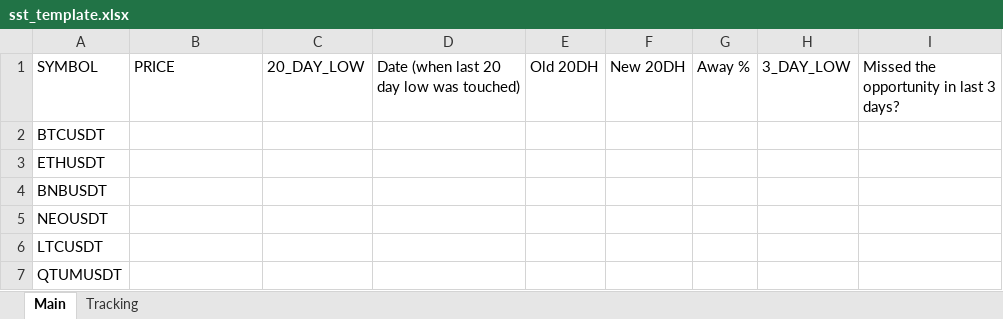
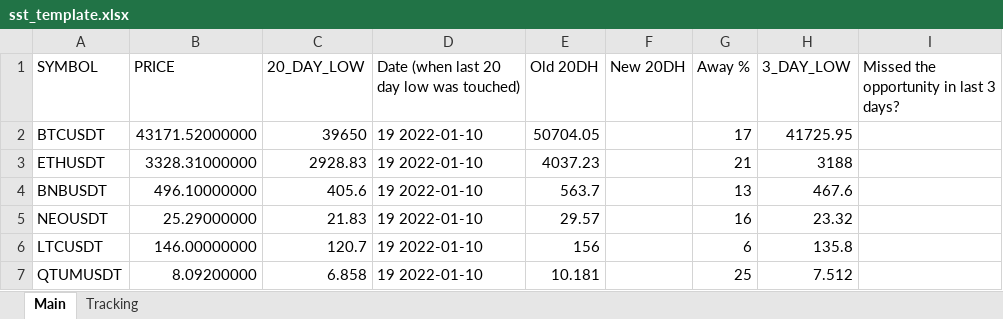
Before and after one commit to Yafet4275/donchian-channel, an Excel workbook: sst_template.xlsx, sheet Main, drawn as a sheet; only a part is shown; values as stored, in another font and other column widths than the file's, no cell formats; the diff covers the shown part only; the diff names each change by its address in the sheet, - before the commit and + after, or states it on an @@ line.

```diff
--- a/sst_template.xlsx (sheet Main)
+++ b/sst_template.xlsx (sheet Main)
-B2 (PRICE): (empty)
+B2 (PRICE): 43171.52000000
-C2 (20_DAY_LOW): (empty)
+C2 (20_DAY_LOW): 39650
-D2:D7: (empty)
+D2:D7: 19 2022-01-10
-E2 (Old 20DH): (empty)
+E2 (Old 20DH): 50704.05
-G2 (Away %): (empty)
+G2 (Away %): 17
-H2 (3_DAY_LOW): (empty)
+H2 (3_DAY_LOW): 41725.95
-B3 (PRICE): (empty)
+B3 (PRICE): 3328.31000000
-C3 (20_DAY_LOW): (empty)
+C3 (20_DAY_LOW): 2928.83
-E3 (Old 20DH): (empty)
+E3 (Old 20DH): 4037.23
-G3 (Away %): (empty)
+G3 (Away %): 21
-H3 (3_DAY_LOW): (empty)
+H3 (3_DAY_LOW): 3188
-B4 (PRICE): (empty)
+B4 (PRICE): 496.10000000
-C4 (20_DAY_LOW): (empty)
+C4 (20_DAY_LOW): 405.6
-E4 (Old 20DH): (empty)
+E4 (Old 20DH): 563.7
-G4 (Away %): (empty)
+G4 (Away %): 13
-H4 (3_DAY_LOW): (empty)
+H4 (3_DAY_LOW): 467.6
-B5 (PRICE): (empty)
+B5 (PRICE): 25.29000000
-C5 (20_DAY_LOW): (empty)
+C5 (20_DAY_LOW): 21.83
-E5 (Old 20DH): (empty)
+E5 (Old 20DH): 29.57
-G5 (Away %): (empty)
+G5 (Away %): 16
-H5 (3_DAY_LOW): (empty)
+H5 (3_DAY_LOW): 23.32
-B6 (PRICE): (empty)
+B6 (PRICE): 146.00000000
-C6 (20_DAY_LOW): (empty)
+C6 (20_DAY_LOW): 120.7
-E6 (Old 20DH): (empty)
+E6 (Old 20DH): 156
-G6 (Away %): (empty)
+G6 (Away %): 6
-H6 (3_DAY_LOW): (empty)
+H6 (3_DAY_LOW): 135.8
-B7 (PRICE): (empty)
+B7 (PRICE): 8.09200000
-C7 (20_DAY_LOW): (empty)
+C7 (20_DAY_LOW): 6.858
-E7 (Old 20DH): (empty)
+E7 (Old 20DH): 10.181
-G7 (Away %): (empty)
+G7 (Away %): 25
-H7 (3_DAY_LOW): (empty)
+H7 (3_DAY_LOW): 7.512
```
Also changed, not shown: 414 edited cells elsewhere in this sheet, sheet Tracking, cell formats, sst.xlsx, 4 other files.
